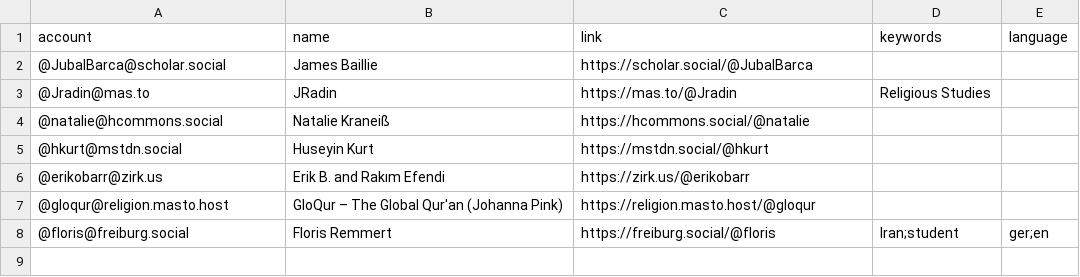
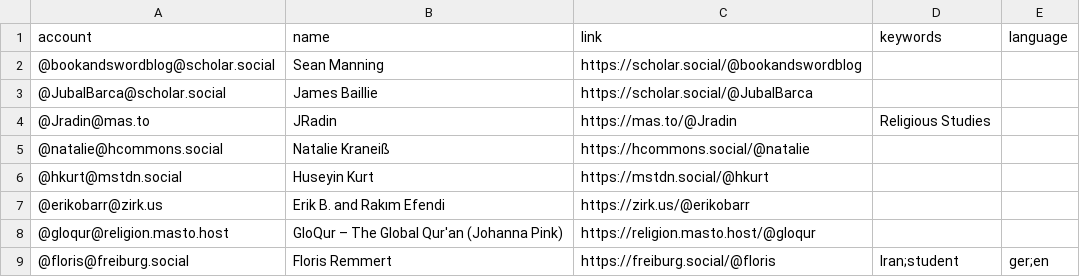
Before and after one commit to florisre/mastodon-iranian-studies, a CSV file: resources/users.csv, drawn as a sheet; the diff names each change by its address in the sheet, - before the commit and + after, or states it on an @@ line.

Commit message:
Update users.csv
Sean Manning added

```diff
--- a/resources/users.csv
+++ b/resources/users.csv
+row 2: @bookandswordblog@scholar.social | Sean Manning | https://scholar.social/@bookandswordblog
```
